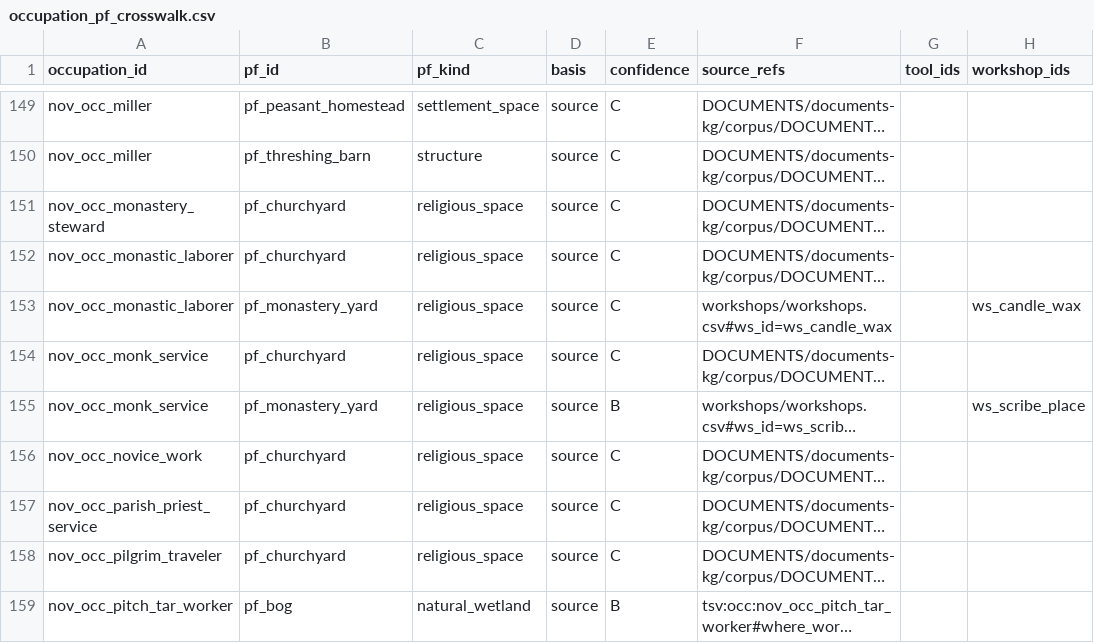
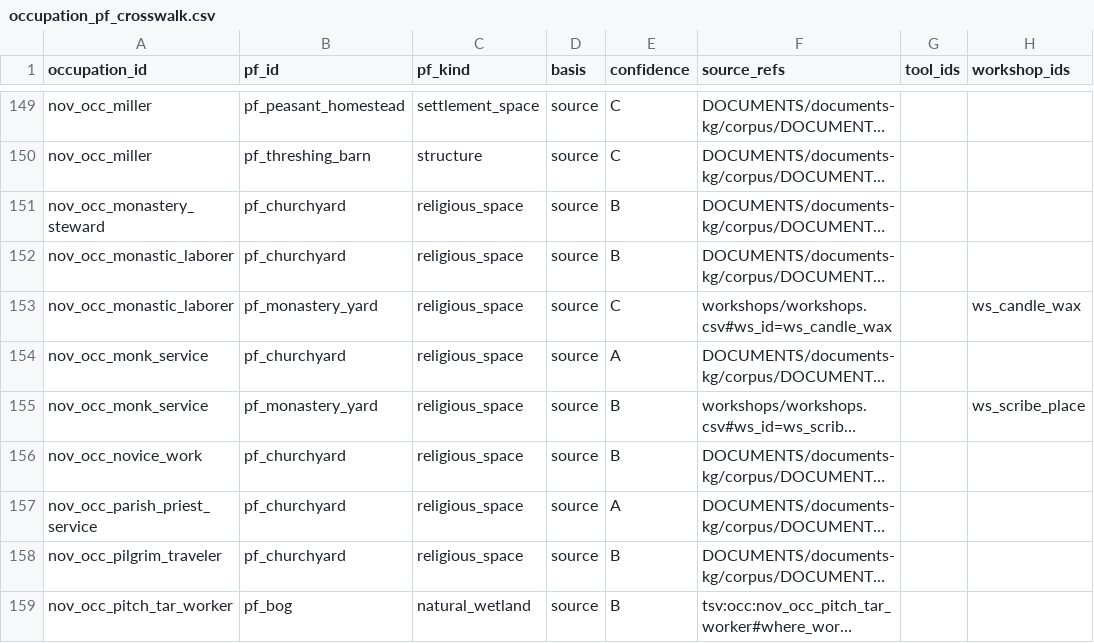
Before and after one commit to PavelSlaven/Novgorod1230, a CSV file: data/world-catalogs/novgorod/game-base-v1/crafts-tools-processes/craft_tools_gear/occupation_pf_crosswalk.csv, drawn as a sheet; only a part is shown, gaps mark what is left out; long unchanged cells end in …; the diff covers the shown part only; the diff names each change by its address in the sheet, - before the commit and + after, or states it on an @@ line.

Commit message:
fix: prefer strongest independent occupation-place evidence

```diff
--- a/data/world-catalogs/novgorod/game-base-v1/crafts-tools-processes/craft_tools_gear/occupation_pf_crosswalk.csv
+++ b/data/world-catalogs/novgorod/game-base-v1/crafts-tools-processes/craft_tools_gear/occupation_pf_crosswalk.csv
-E151:E152 (confidence): C
+E151:E152 (confidence): B
-E154 (confidence): C
+E154 (confidence): A
-E156 (confidence): C
+E156 (confidence): B
-E157 (confidence): C
+E157 (confidence): A
-E158 (confidence): C
+E158 (confidence): B
```
Also changed, not shown: 29 edited cells elsewhere in this file, 2 other files.
